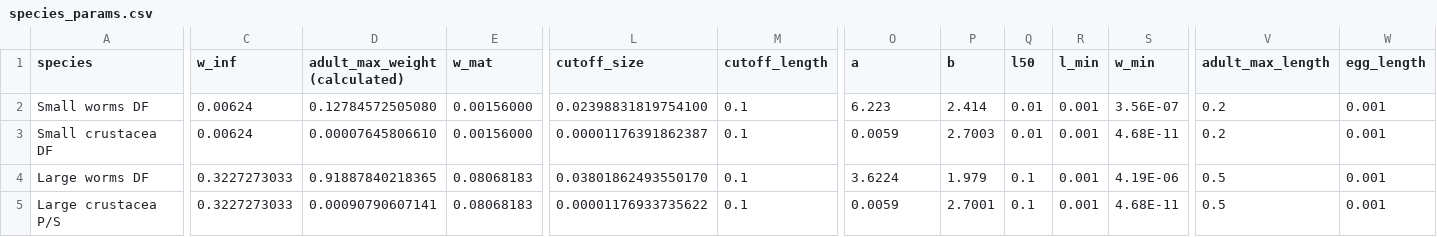
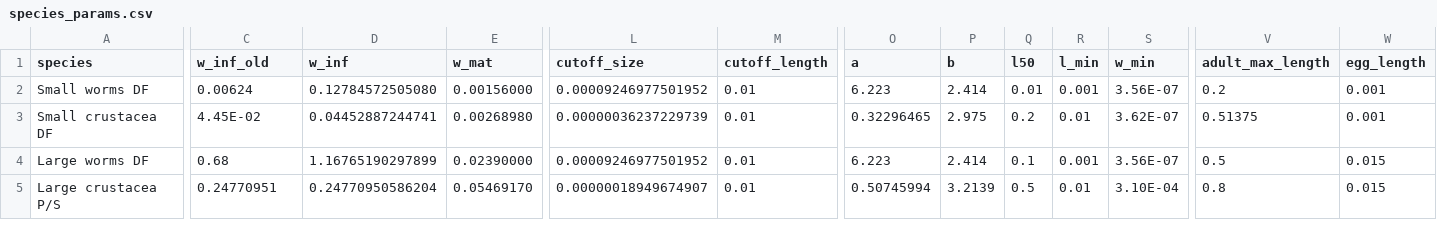
Before and after one commit to gustavdelius/mizer, a CSV file: inst/blanes/species_params.csv, drawn as a sheet; only a part is shown, gaps mark what is left out; the diff covers the shown part only; the diff names each change by its address in the sheet, - before the commit and + after, or states it on an @@ line.

```diff
--- a/inst/blanes/species_params.csv
+++ b/inst/blanes/species_params.csv
-C1: w_inf
+C1: w_inf_old
-D1: adult_max_weight (calculated)
+D1: w_inf
-L2 (cutoff_size): 0.02398831819754100
+L2 (cutoff_size): 0.00009246977501952
-M2:M5 (cutoff_length): 0.1
+M2:M5 (cutoff_length): 0.01
-C3 (w_inf_old): 0.00624
+C3 (w_inf_old): 4.45E-02
-D3 (w_inf): 0.00007645806610
+D3 (w_inf): 0.04452887244741
-E3 (w_mat): 0.00156000
+E3 (w_mat): 0.00268980
-L3 (cutoff_size): 0.00001176391862387
+L3 (cutoff_size): 0.00000036237229739
-O3 (a): 0.0059
+O3 (a): 0.32296465
-P3 (b): 2.7003
+P3 (b): 2.975
-Q3 (l50): 0.01
+Q3 (l50): 0.2
-R3 (l_min): 0.001
+R3 (l_min): 0.01
-S3 (w_min): 4.68E-11
+S3 (w_min): 3.62E-07
-V3 (adult_max_length): 0.2
+V3 (adult_max_length): 0.51375
-C4 (w_inf_old): 0.3227273033
+C4 (w_inf_old): 0.68
-D4 (w_inf): 0.91887840218365
+D4 (w_inf): 1.16765190297899
-E4 (w_mat): 0.08068183
+E4 (w_mat): 0.02390000
-L4 (cutoff_size): 0.03801862493550170
+L4 (cutoff_size): 0.00009246977501952
-O4 (a): 3.6224
+O4 (a): 6.223
-P4 (b): 1.979
+P4 (b): 2.414
-S4 (w_min): 4.19E-06
+S4 (w_min): 3.56E-07
-W4:W5 (egg_length): 0.001
+W4:W5 (egg_length): 0.015
-C5 (w_inf_old): 0.3227273033
+C5 (w_inf_old): 0.24770951
-D5 (w_inf): 0.00090790607141
+D5 (w_inf): 0.24770950586204
-E5 (w_mat): 0.08068183
+E5 (w_mat): 0.05469170
-L5 (cutoff_size): 0.00001176933735622
+L5 (cutoff_size): 0.00000018949674907
-O5 (a): 0.0059
+O5 (a): 0.50745994
-P5 (b): 2.7001
+P5 (b): 3.2139
-Q5 (l50): 0.1
+Q5 (l50): 0.5
-R5 (l_min): 0.001
+R5 (l_min): 0.01
-S5 (w_min): 4.68E-11
+S5 (w_min): 3.10E-04
-V5 (adult_max_length): 0.5
+V5 (adult_max_length): 0.8
```
Also changed, not shown: 84 edited cells elsewhere in this file, 1 other file.
